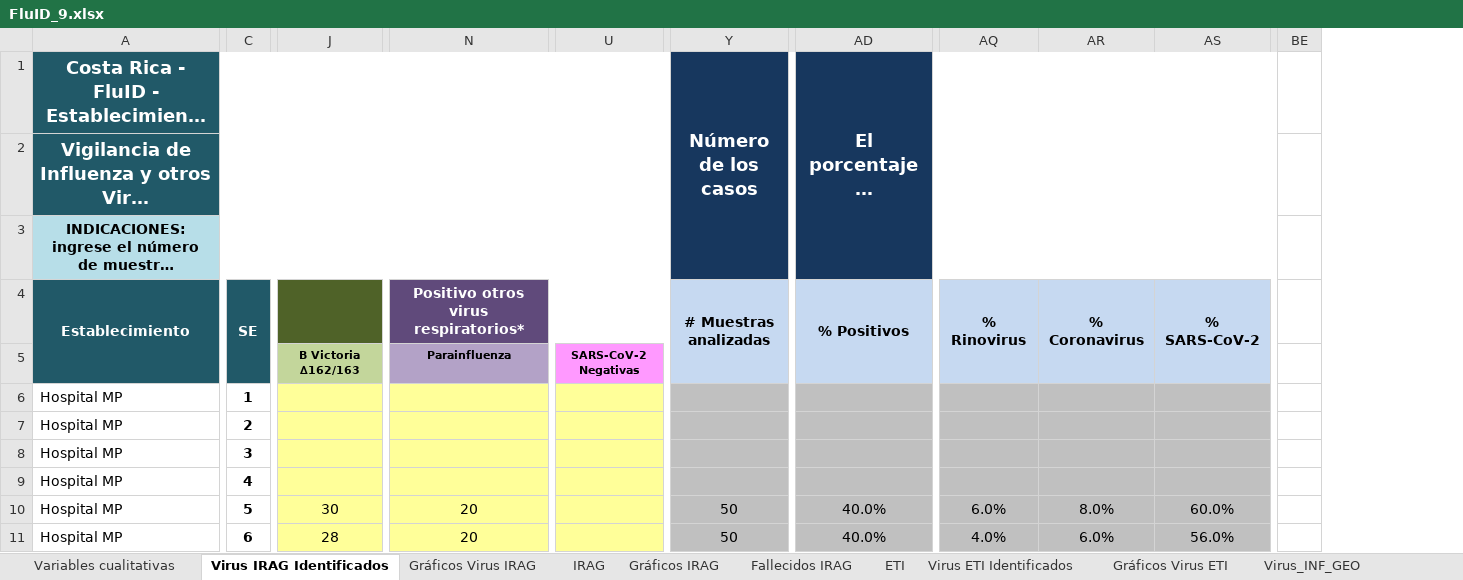
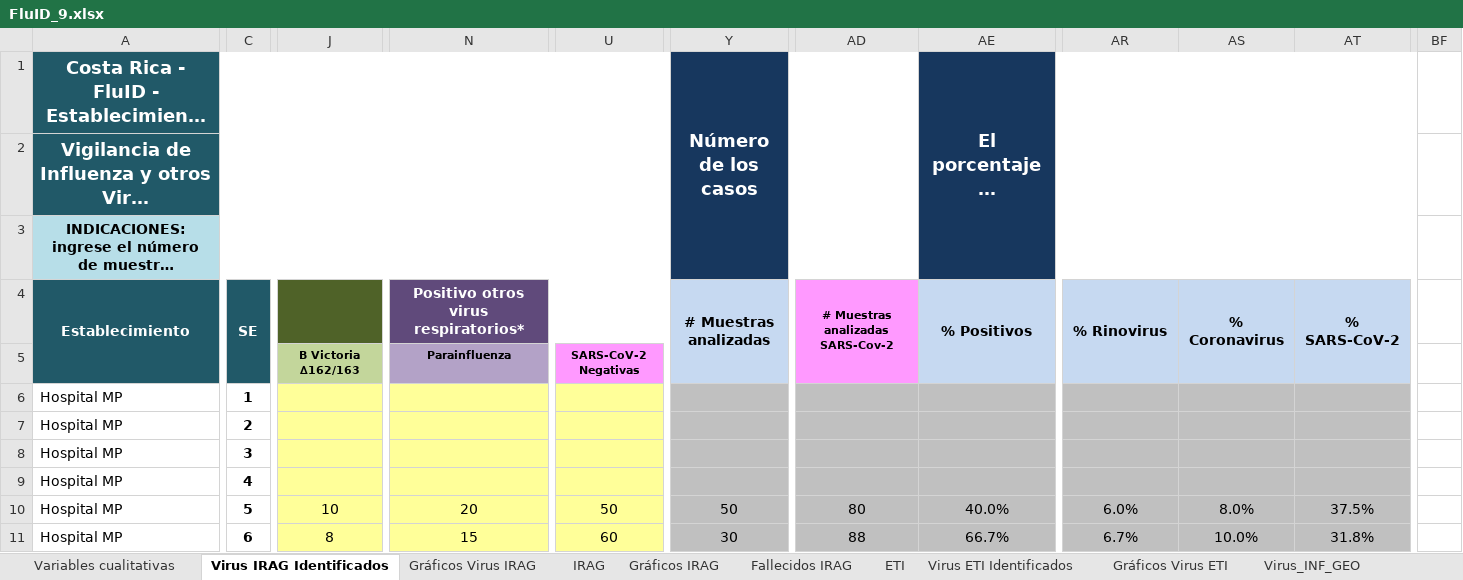
Before and after one commit to aguilarcar2/PAHOFLU_INT, an Excel workbook: Template/FluID/FluID_9.xlsx, sheet Virus IRAG Identificados, drawn as a sheet; only a part is shown, gaps mark what is left out; long unchanged cells end in …; values as stored, in another font and other column widths than the file's, no borders; removed rows and columns are numbered as before the commit, all else as after; the diff covers the shown part only; the diff names each change by its address in the sheet, - before the commit and + after, or states it on an @@ line.

```diff
--- a/Template/FluID/FluID_9.xlsx (sheet Virus IRAG Identificados)
+++ b/Template/FluID/FluID_9.xlsx (sheet Virus IRAG Identificados)
+column AD, rows 4-11: # Muestras analizadas SARS-Cov-2 |  |  |  |  |  | 80 | 88
-column AQ, rows 4-11: % Rinovirus |  |  |  |  |  | 6.0% | 4.0%
+column AT, rows 4-11: % SARS-CoV-2 |  |  |  |  |  | 37.5% | 31.8%
-column BE, empty
+column BF, empty
-AR4: % Coronavirus
+AR4: % Rinovirus
-AS4: % SARS-CoV-2
+AS4: % Coronavirus
-J10: 30
+J10: 10
-U10: (empty)
+U10: 50
-AR10: 8.0%
+AR10: 6.0%
-AS10: 60.0%
+AS10: 8.0%
-J11: 28
+J11: 8
-N11: 20
+N11: 15
-U11: (empty)
+U11: 60
-Y11 (Número de los casos): 50
+Y11 (Número de los casos): 30
-AE11 (El porcentaje de positividad): 40.0%
+AE11 (El porcentaje de positividad): 66.7%
-AR11: 6.0%
+AR11: 6.7%
-AS11: 56.0%
+AS11: 10.0%
```
Also changed, not shown: 1 added column, 2 removed columns, 77 edited cells, cell formats and merged cells elsewhere in this sheet, sheet Fallecidos IRAG, sheet Virus ETI Identificados, sheet ETI, sheet IRAG, formulas that keep their value, charts or pictures, Template/FluID/FluID_119.xlsx, Template/FluID/FluID_15.xlsx, 47 other files.
